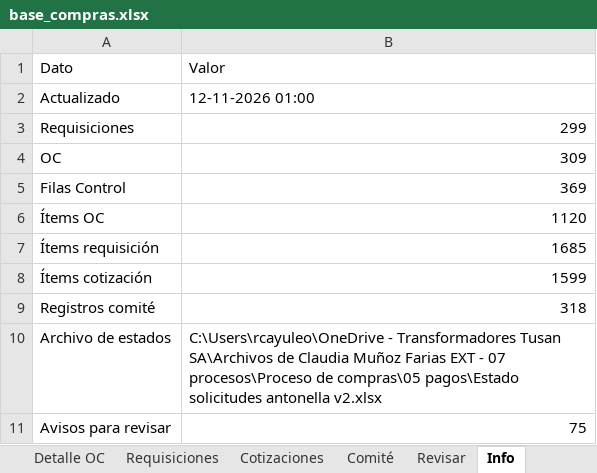
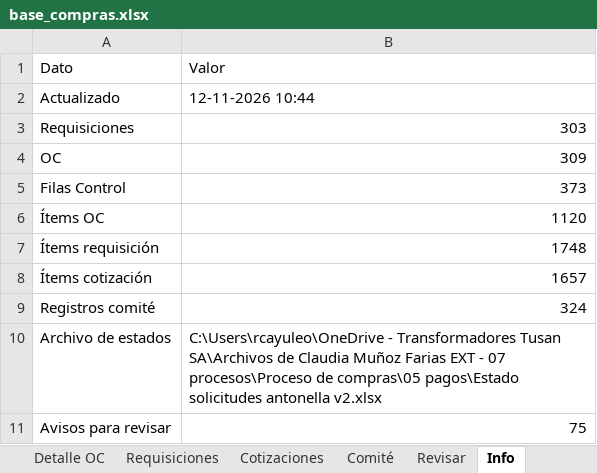
Before and after one commit to RodrigoCay/RequiAA, an Excel workbook: base_compras.xlsx, sheet Info, drawn as a sheet; values as stored, in another font and other column widths than the file's, no borders; the diff names each change by its address in the sheet, - before the commit and + after, or states it on an @@ line.

```diff
--- a/base_compras.xlsx (sheet Info)
+++ b/base_compras.xlsx (sheet Info)
-B2 (Valor): 12-11-2026 01:00
+B2 (Valor): 12-11-2026 10:44
-B3 (Valor): 299
+B3 (Valor): 303
-B5 (Valor): 369
+B5 (Valor): 373
-B7 (Valor): 1685
+B7 (Valor): 1748
-B8 (Valor): 1599
+B8 (Valor): 1657
-B9 (Valor): 318
+B9 (Valor): 324
```
Also changed, not shown: sheet Cotizaciones, sheet Requisiciones, sheet Control, sheet Comité, sheet Detalle OC.
